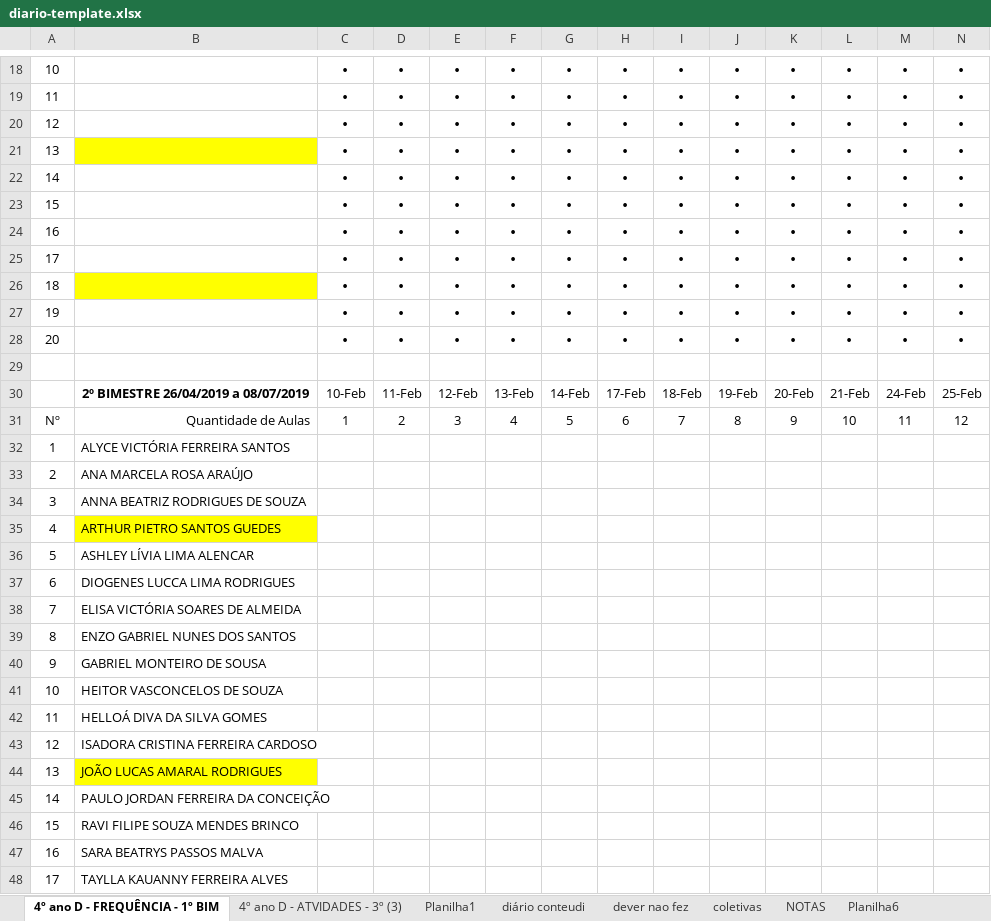
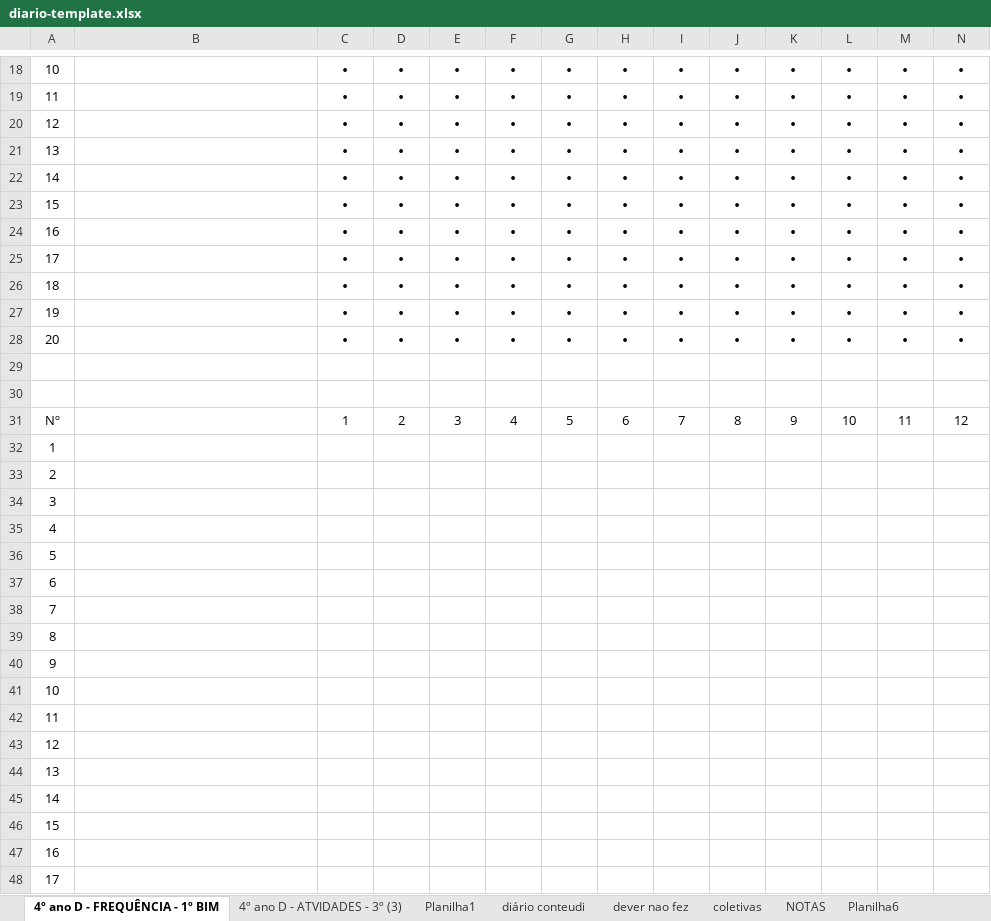
Before and after one commit to newgames-eng/new-colecao-games-playstation, an Excel workbook: corretor/diario-template.xlsx, sheet 4º ano D - FREQUÊNCIA - 1º BIM, drawn as a sheet; only a part is shown, gaps mark what is left out; values as stored, in another font and other column widths than the file's, no borders; charts and pictures not drawn; rows hold the shown columns only; the diff covers the shown part only; the diff names each change by its address in the sheet, - before the commit and + after, or states it on an @@ line.

Commit message:
Add files via upload

```diff
--- a/corretor/diario-template.xlsx (sheet 4º ano D - FREQUÊNCIA - 1º BIM)
+++ b/corretor/diario-template.xlsx (sheet 4º ano D - FREQUÊNCIA - 1º BIM)
-B21 fill: #FFFF00
+B21 fill: none
-B26 fill: #FFFF00
+B26 fill: none
-row 30:  | 2º BIMESTRE 26/04/2019 a 08/07/2019 | 10-Feb | 11-Feb | 12-Feb | 13-Feb | 14-Feb | 17-Feb | 18-Feb | 19-Feb | 20-Feb | 21-Feb | 24-Feb | 25-Feb
+row 30: (empty)
-B31: Quantidade de Aulas
+B31: (empty)
-B32: ALYCE VICTÓRIA FERREIRA SANTOS
+B32: (empty)
-B33: ANA MARCELA ROSA ARAÚJO
+B33: (empty)
-B34: ANNA BEATRIZ RODRIGUES DE SOUZA
+B34: (empty)
-B35: ARTHUR PIETRO SANTOS GUEDES
+B35: (empty)
-B35 fill: #FFFF00
+B35 fill: none
-B36: ASHLEY LÍVIA LIMA ALENCAR
+B36: (empty)
-B37: DIOGENES LUCCA LIMA RODRIGUES
+B37: (empty)
-B38: ELISA VICTÓRIA SOARES DE ALMEIDA
+B38: (empty)
-B39: ENZO GABRIEL NUNES DOS SANTOS
+B39: (empty)
-B40: GABRIEL MONTEIRO DE SOUSA
+B40: (empty)
-B41: HEITOR VASCONCELOS DE SOUZA
+B41: (empty)
-B42: HELLOÁ DIVA DA SILVA GOMES
+B42: (empty)
-B43: ISADORA CRISTINA FERREIRA CARDOSO
+B43: (empty)
-B44: JOÃO LUCAS AMARAL RODRIGUES
+B44: (empty)
-B44 fill: #FFFF00
+B44 fill: none
-B45: PAULO JORDAN FERREIRA DA CONCEIÇÃO
+B45: (empty)
-B46: RAVI FILIPE SOUZA MENDES BRINCO
+B46: (empty)
-B47: SARA BEATRYS PASSOS MALVA
+B47: (empty)
-B48: TAYLLA KAUANNY FERREIRA ALVES
+B48: (empty)
```
Also changed, not shown: 1 added row, 1 removed row, 2 edited cells and cell formats elsewhere in this sheet.
